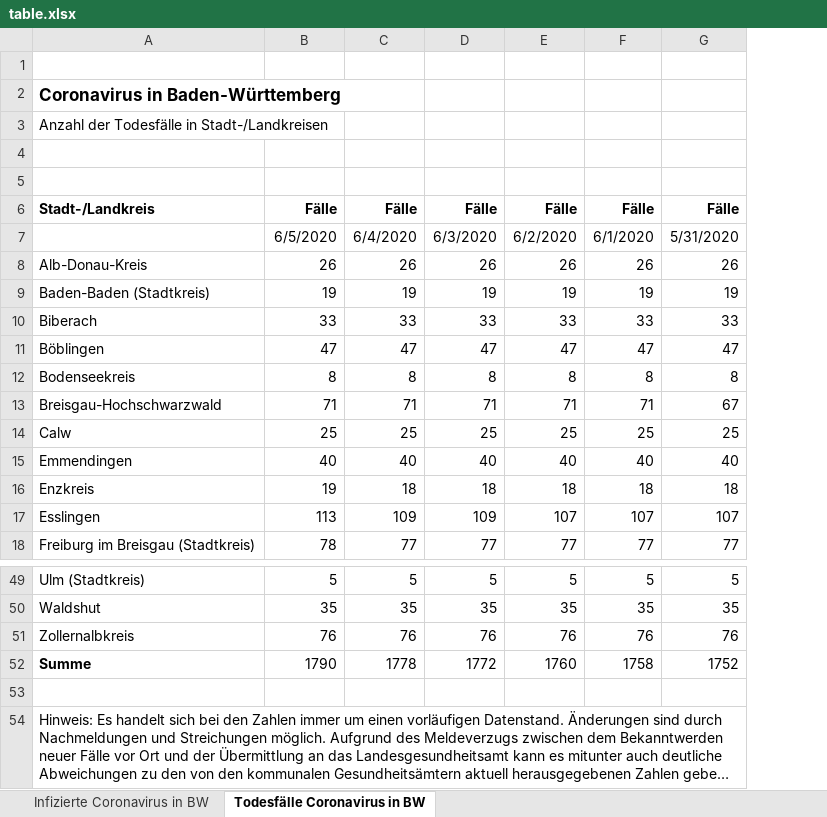
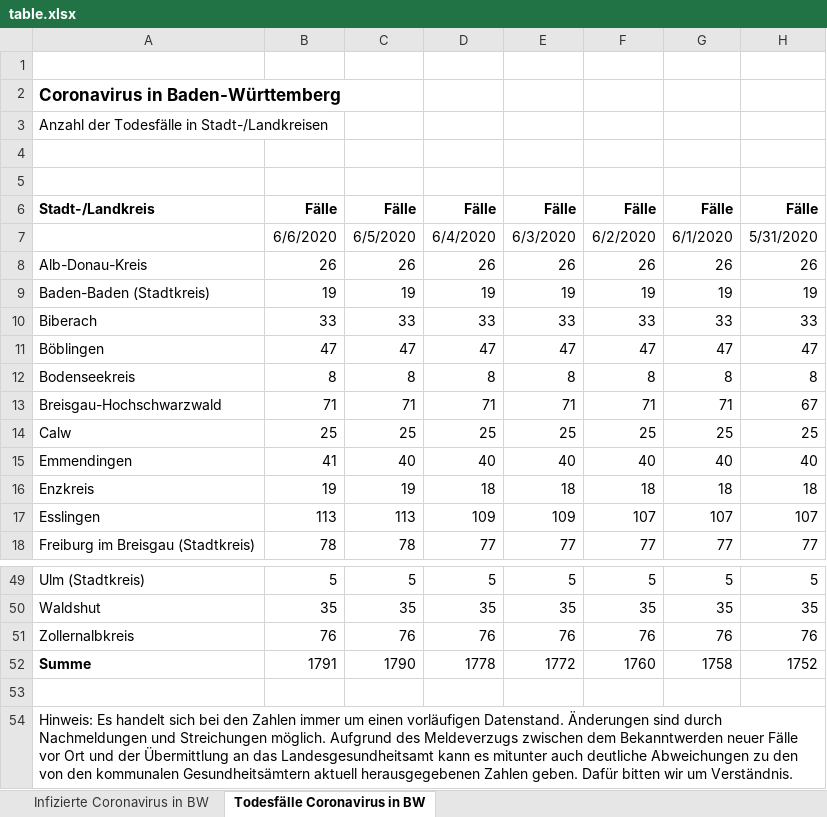
Before and after one commit to taufanardi/BW-corona-map, an Excel workbook: assets/table.xlsx, sheet Todesfälle Coronavirus in BW, drawn as a sheet; only a part is shown, gaps mark what is left out; long unchanged cells end in …; values as stored, in another font and other column widths than the file's, no borders; the diff names each change by its address in the sheet, - before the commit and + after, or states it on an @@ line.

```diff
--- a/assets/table.xlsx (sheet Todesfälle Coronavirus in BW)
+++ b/assets/table.xlsx (sheet Todesfälle Coronavirus in BW)
+column C, rows 6-18: Fälle | 6/5/2020 | 26 | 19 | 33 | 47 | 8 | 71 | 25 | 40 | 19 | 113 | 78; rows 49-52: 5 | 35 | 76 | 1790
-B7: 6/5/2020
+B7: 6/6/2020
-B15: 40
+B15: 41
-B52: 1790
+B52: 1791
```
Also changed, not shown: sheet Infizierte Coronavirus in BW, formulas that keep their value, 2 other files.
